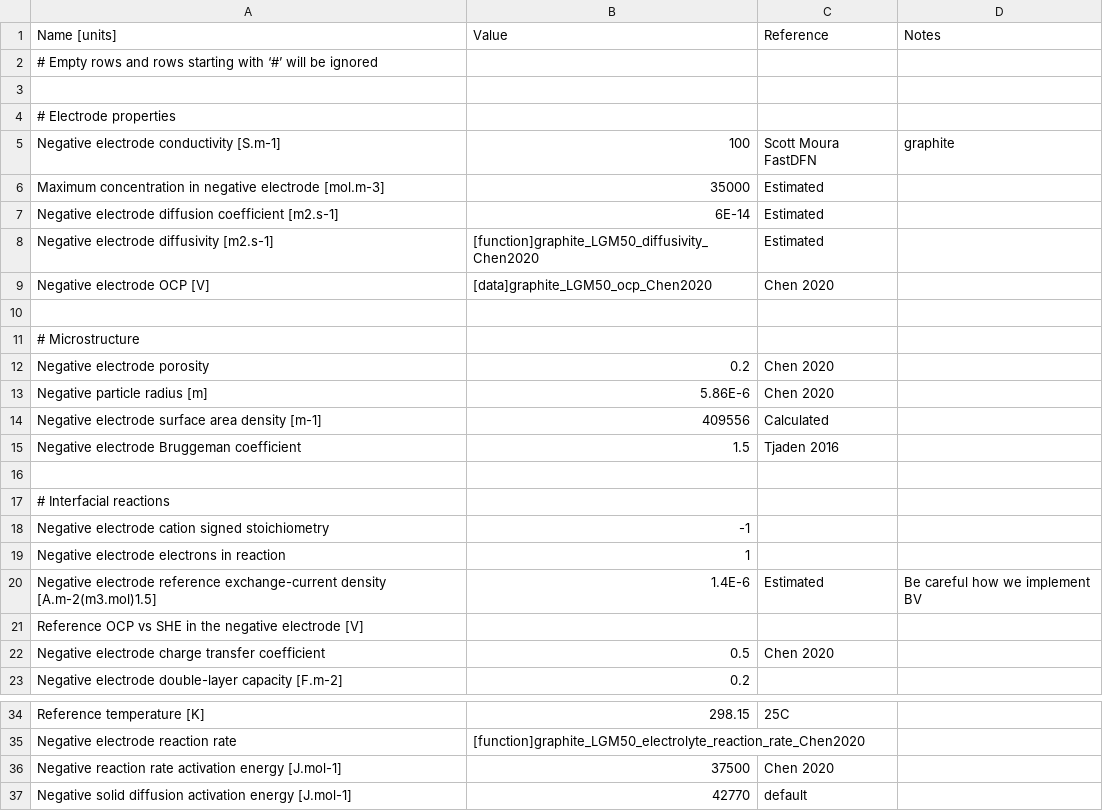
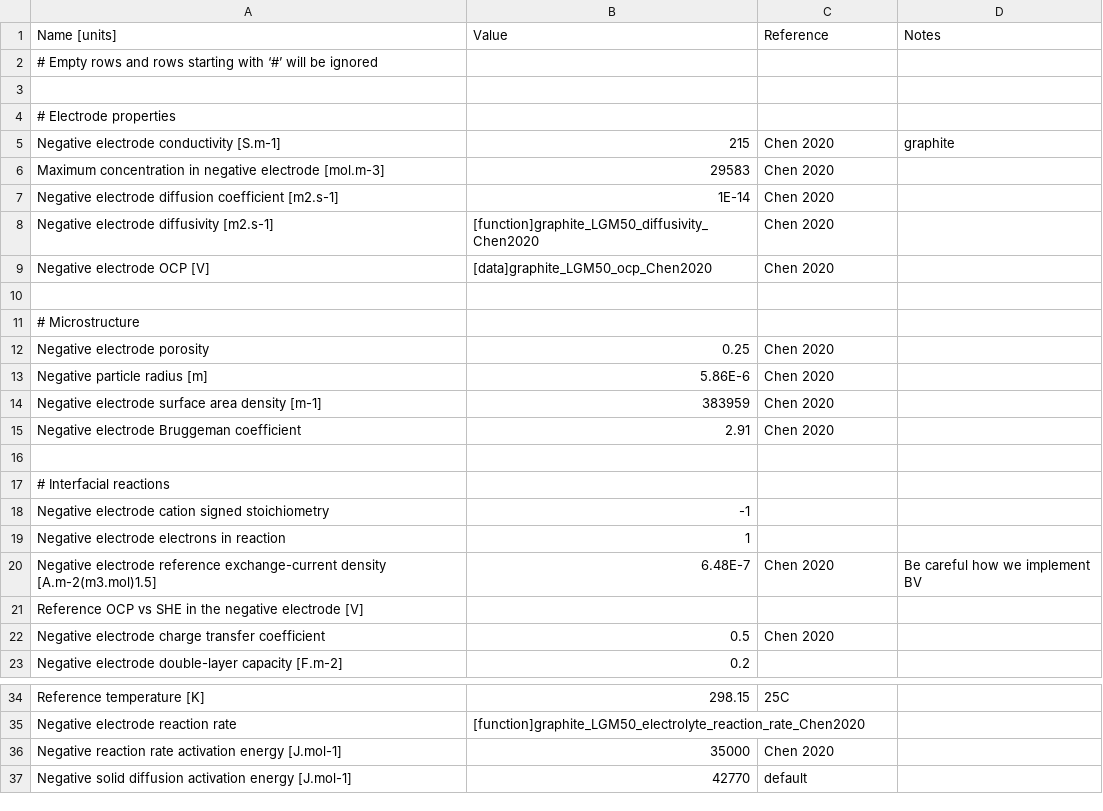
Before and after one commit to brosaplanella/PyBaMM, a CSV file: input/parameters/lithium-ion/anodes/graphite_Chen2020/parameters.csv, drawn as a sheet; only a part is shown, gaps mark what is left out.

Commit message:
#573 final LGM50 parameter update

```diff
--- a/input/parameters/lithium-ion/anodes/graphite_Chen2020/parameters.csv
+++ b/input/parameters/lithium-ion/anodes/graphite_Chen2020/parameters.csv
@@ -4,6 +4,6 @@ Name [units],Value,Reference,Notes
 # Electrode properties,,,
-Negative electrode conductivity [S.m-1],100,Scott Moura FastDFN,graphite
-Maximum concentration in negative electrode [mol.m-3],35000,Estimated,
-Negative electrode diffusion coefficient [m2.s-1],6E-14,Estimated,
-Negative electrode diffusivity [m2.s-1],[function]graphite_LGM50_diffusivity_Chen2020,Estimated,
+Negative electrode conductivity [S.m-1],215,Chen 2020,graphite
+Maximum concentration in negative electrode [mol.m-3],29583,Chen 2020,
+Negative electrode diffusion coefficient [m2.s-1],1E-14,Chen 2020,
+Negative electrode diffusivity [m2.s-1],[function]graphite_LGM50_diffusivity_Chen2020,Chen 2020,
 Negative electrode OCP [V],[data]graphite_LGM50_ocp_Chen2020,Chen 2020,
@@ -11,6 +11,6 @@ Negative electrode OCP [V],[data]graphite_LGM50_ocp_Chen2020,Chen 2020,
 # Microstructure,,,
-Negative electrode porosity,0.2,Chen 2020,
+Negative electrode porosity,0.25,Chen 2020,
 Negative particle radius [m],5.86E-6,Chen 2020,
-Negative electrode surface area density [m-1],409556,Calculated,
-Negative electrode Bruggeman coefficient,1.5,Tjaden 2016,
+Negative electrode surface area density [m-1],383959,Chen 2020,
+Negative electrode Bruggeman coefficient,2.91,Chen 2020,
 ,,,
@@ -19,3 +19,3 @@ Negative electrode cation signed stoichiometry,-1,,
 Negative electrode electrons in reaction,1,,
-Negative electrode reference exchange-current density [A.m-2(m3.mol)1.5],1.4E-6,Estimated,Be careful how we implement BV
+Negative electrode reference exchange-current density [A.m-2(m3.mol)1.5],6.48E-7,Chen 2020,Be careful how we implement BV
 Reference OCP vs SHE in the negative electrode [V],,,
@@ -35,3 +35,3 @@ Reference temperature [K],298.15,25C,
 Negative electrode reaction rate,[function]graphite_LGM50_electrolyte_reaction_rate_Chen2020,,
-Negative reaction rate activation energy [J.mol-1],37500,Chen 2020,
+Negative reaction rate activation energy [J.mol-1],35000,Chen 2020,
 Negative solid diffusion activation energy [J.mol-1],42770,default,
```
Also changed, not shown: input/parameters/lithium-ion/cathodes/nmc_Chen2020/parameters.csv, input/parameters/lithium-ion/cells/LGM50_Chen2020/parameters.csv, 11 other files.
